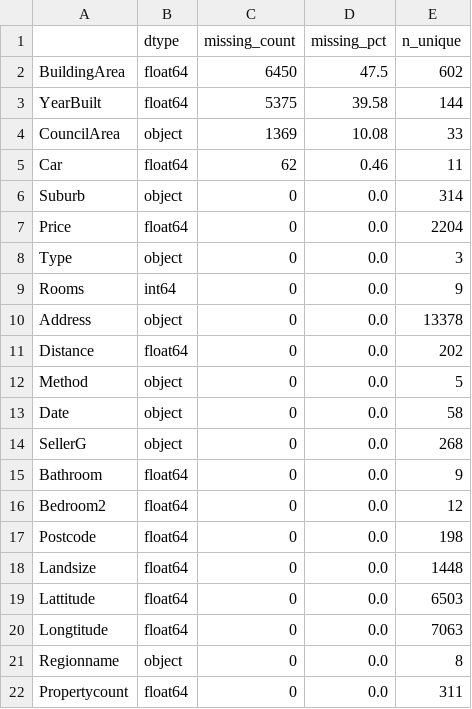
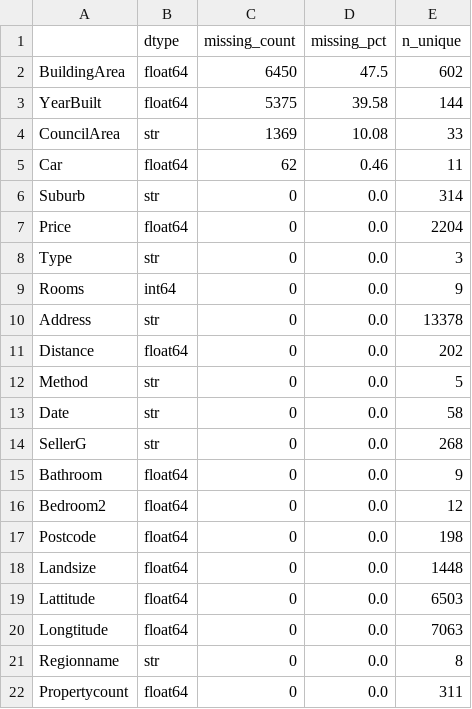
Before and after one commit to KhaiNguyen54/2611COMP1804-LapTrinhPython-DoAnGK, a CSV file: outputs/data_quality_profile.csv, drawn as a sheet.

```diff
--- a/outputs/data_quality_profile.csv
+++ b/outputs/data_quality_profile.csv
@@ -3,13 +3,13 @@ BuildingArea,float64,6450,47.5,602
 YearBuilt,float64,5375,39.58,144
-CouncilArea,object,1369,10.08,33
+CouncilArea,str,1369,10.08,33
 Car,float64,62,0.46,11
-Suburb,object,0,0.0,314
+Suburb,str,0,0.0,314
 Price,float64,0,0.0,2204
-Type,object,0,0.0,3
+Type,str,0,0.0,3
 Rooms,int64,0,0.0,9
-Address,object,0,0.0,13378
+Address,str,0,0.0,13378
 Distance,float64,0,0.0,202
-Method,object,0,0.0,5
-Date,object,0,0.0,58
-SellerG,object,0,0.0,268
+Method,str,0,0.0,5
+Date,str,0,0.0,58
+SellerG,str,0,0.0,268
 Bathroom,float64,0,0.0,9
@@ -20,3 +20,3 @@ Lattitude,float64,0,0.0,6503
 Longtitude,float64,0,0.0,7063
-Regionname,object,0,0.0,8
+Regionname,str,0,0.0,8
 Propertycount,float64,0,0.0,311
```
Also changed, not shown: outputs/model_metrics.csv, outputs/price_distance_corr.csv, 26 other files.
